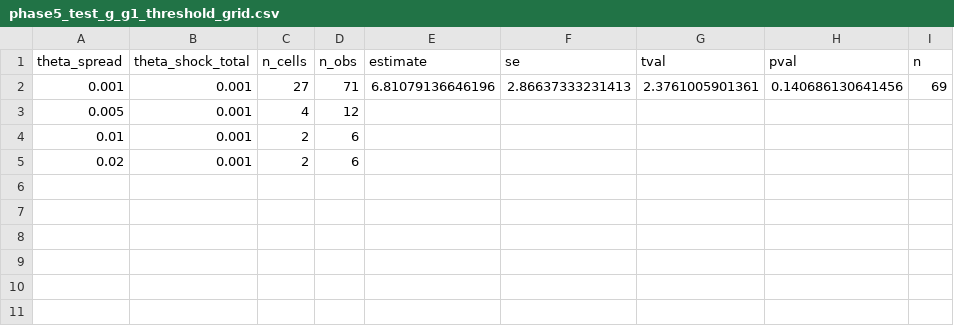
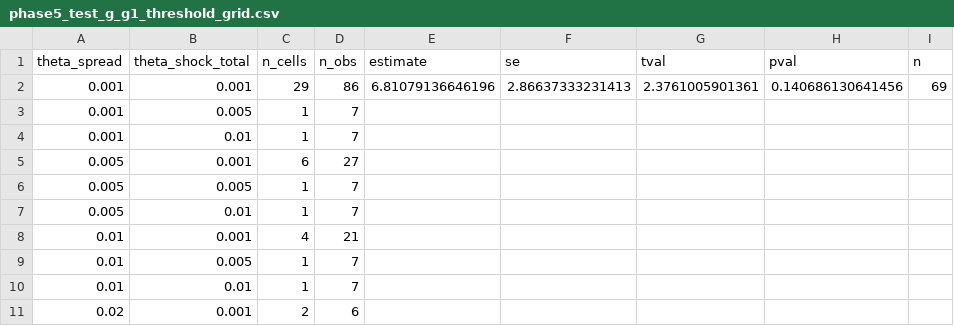
Before and after one commit to gjardad/carbon-leakage, a CSV file: output/tables/phase5_test_g_g1_threshold_grid.csv, drawn as a sheet.

```diff
--- a/output/tables/phase5_test_g_g1_threshold_grid.csv
+++ b/output/tables/phase5_test_g_g1_threshold_grid.csv
@@ -1,5 +1,11 @@
 theta_spread,theta_shock_total,n_cells,n_obs,estimate,se,tval,pval,n
-0.001,0.001,27,71,6.81079136646196,2.86637333231413,2.3761005901361,0.140686130641456,69
-0.005,0.001,4,12,,,,,
-0.01,0.001,2,6,,,,,
+0.001,0.001,29,86,6.81079136646196,2.86637333231413,2.3761005901361,0.140686130641456,69
+0.001,0.005,1,7,,,,,
+0.001,0.01,1,7,,,,,
+0.005,0.001,6,27,,,,,
+0.005,0.005,1,7,,,,,
+0.005,0.01,1,7,,,,,
+0.01,0.001,4,21,,,,,
+0.01,0.005,1,7,,,,,
+0.01,0.01,1,7,,,,,
 0.02,0.001,2,6,,,,,
```
Also changed, not shown: output/tables/phase5_test_b_hazard_by_buyer_nace2d.csv, output/tables/phase5_test_b_hazard_main.csv, 11 other files.
